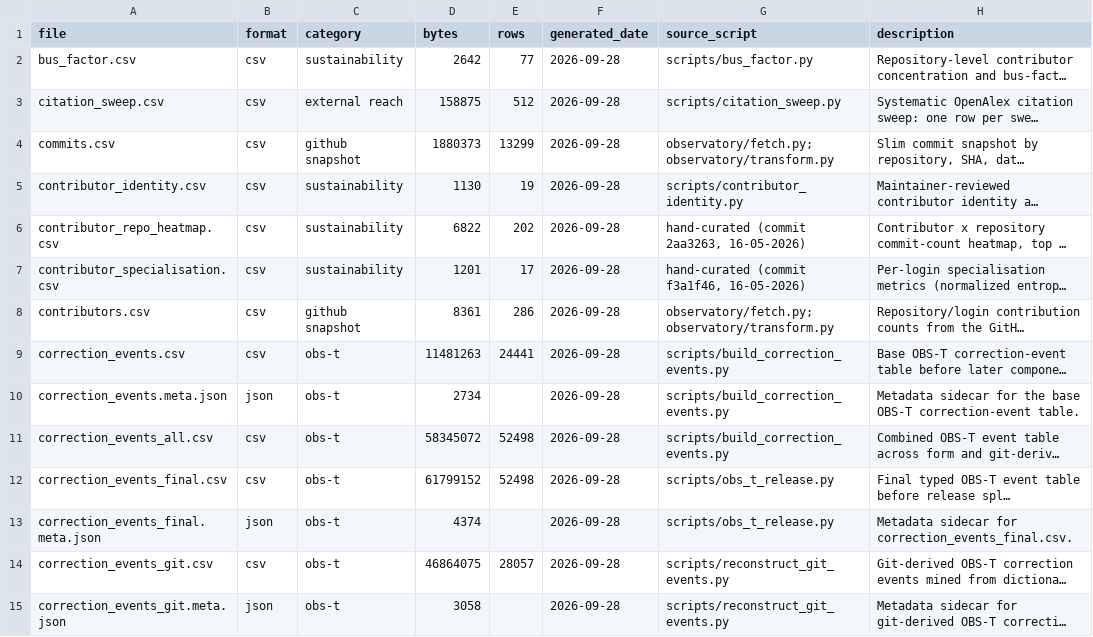
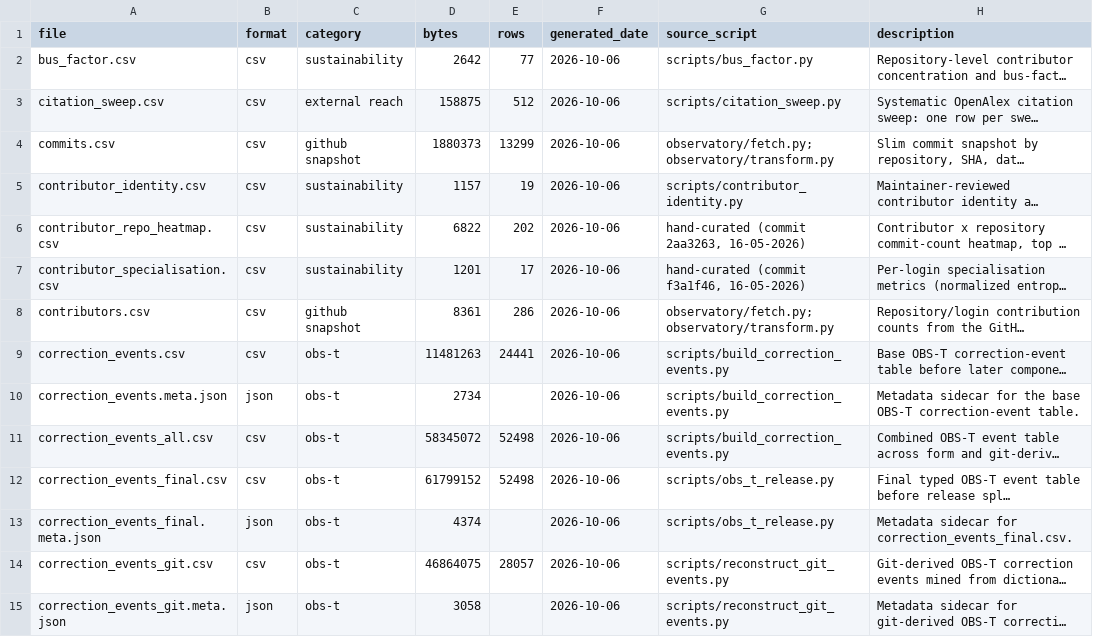
Before and after one commit to sanskrit-lexicon/csl-observatory, a CSV file: observatory/site/src/data/data_index.csv, drawn as a sheet; only a part is shown; long unchanged cells end in …; the diff covers the shown part only; the diff names each change by its address in the sheet, - before the commit and + after, or states it on an @@ line.

```diff
--- a/observatory/site/src/data/data_index.csv
+++ b/observatory/site/src/data/data_index.csv
-F2:F15 (generated_date): 2026-09-28
+F2:F15 (generated_date): 2026-10-06
-D5 (bytes): 1130
+D5 (bytes): 1157
```
Also changed, not shown: 2 added rows and 61 edited cells elsewhere in this file, 6 other files.
